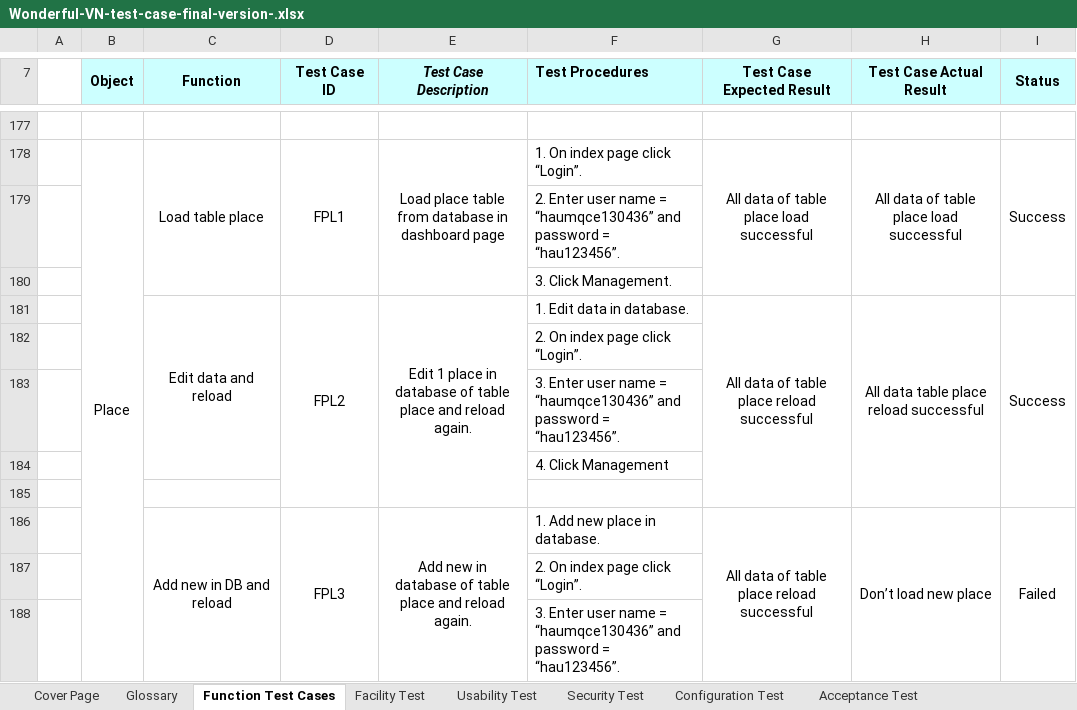
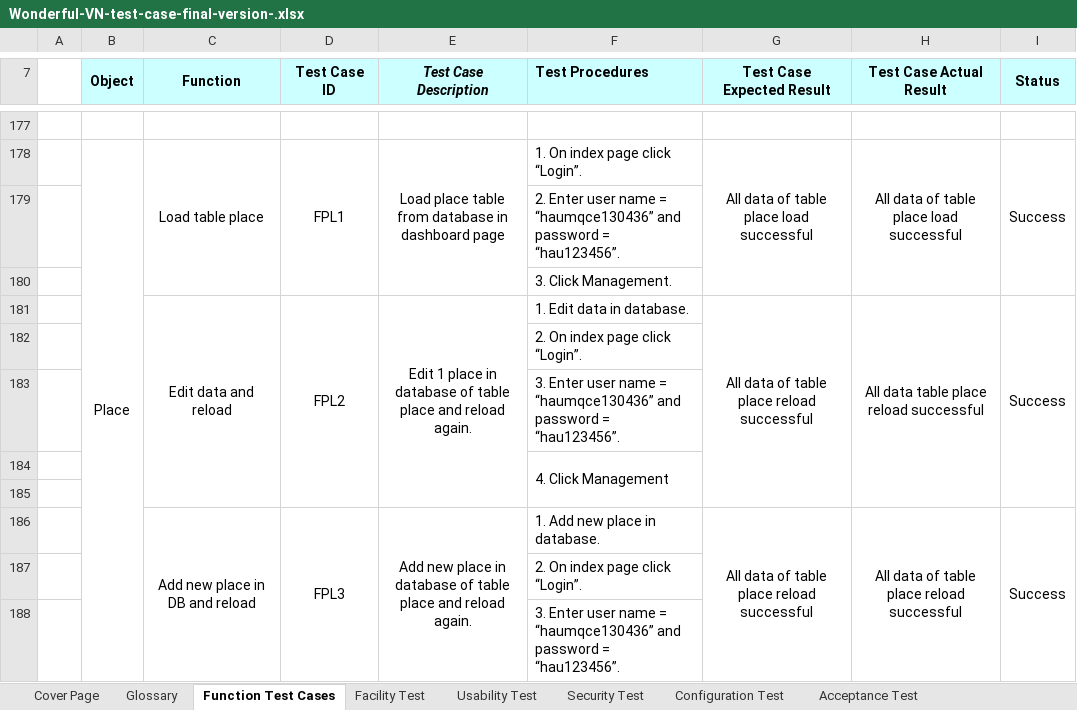
Before and after one commit to hieuthanh19/swt-assignment, an Excel workbook: Wonderful-VN-test-case-final-version-.xlsx, sheet Function Test Cases, drawn as a sheet; only a part is shown, gaps mark what is left out; values as stored, in another font and other column widths than the file's, no borders; removed rows and columns are numbered as before the commit, all else as after; the diff covers the shown part only; the diff names each change by its address in the sheet, - before the commit and + after, or states it on an @@ line.

```diff
--- a/Wonderful-VN-test-case-final-version-.xlsx (sheet Function Test Cases)
+++ b/Wonderful-VN-test-case-final-version-.xlsx (sheet Function Test Cases)
-C181:C184 merged
+C181:C185 merged
+F184:F185 merged
-C186 (Function): Add new in DB and reload
+C186 (Function): Add new place in DB and reload
-E186 (Test Case Description): Add new in database…
+E186 (Test Case Description): Add new place in database…
-H186 (Test Case Actual Result): Don’t load new place
+H186 (Test Case Actual Result): All data of table place reload successful
-I186 (Status): Failed
+I186 (Status): Success
```
Also changed, not shown: 6 added rows, 6 removed rows, 7 edited cells and merged cells elsewhere in this sheet, 3 other files.
